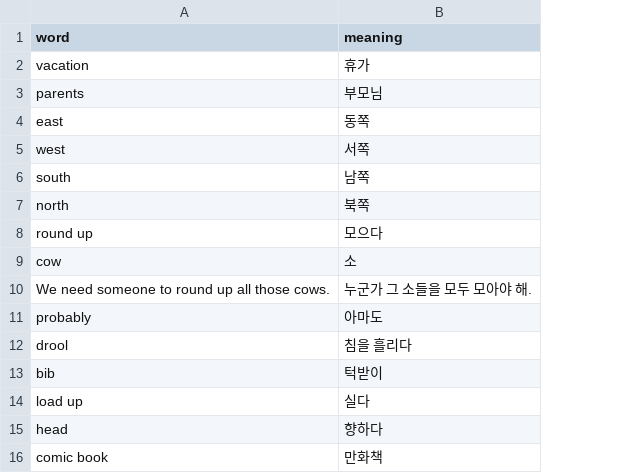
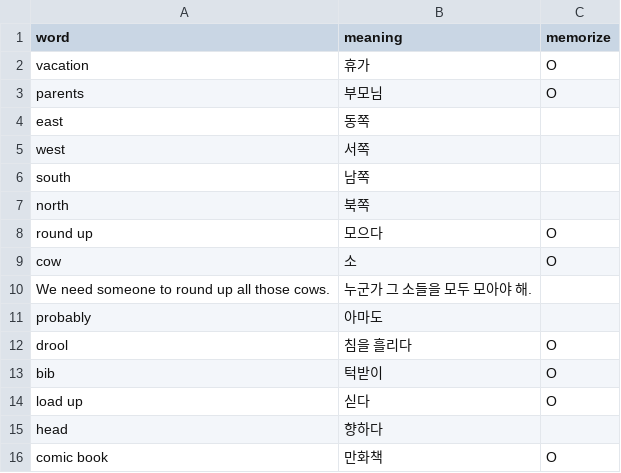
Before and after one commit to jamescbjeon/ty-english-word, a CSV file: words/[Book] Henry and Mudge - Tumbling trip.csv, drawn as a sheet; only a part is shown; the diff names each change by its address in the sheet, - before the commit and + after, or states it on an @@ line.

```diff
--- a/words/[Book] Henry and Mudge - Tumbling trip.csv
+++ b/words/[Book] Henry and Mudge - Tumbling trip.csv
+column C (memorize), rows 2-16: O | O |  |  |  |  | O | O |  |  | O | O | O |  | O
-B14 (meaning): 실다
+B14 (meaning): 싣다
```
Also changed, not shown: words/[Book] Henry and Mudge - Happy cat.csv, 4 other files.
